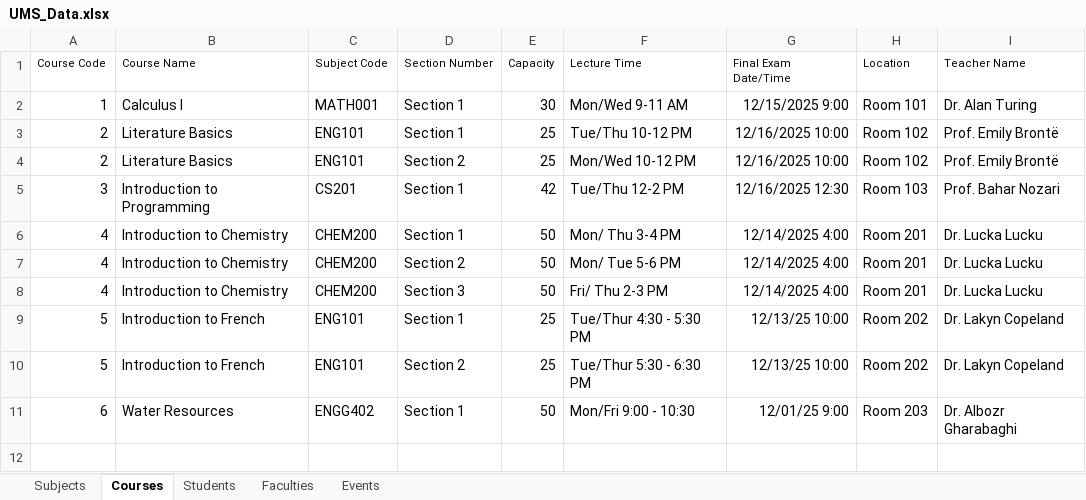
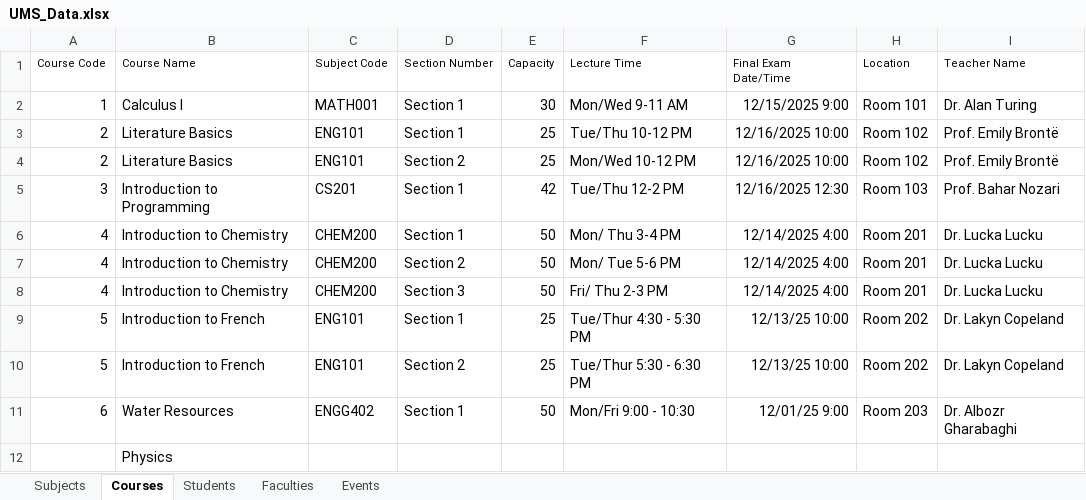
Before and after one commit to BananaPhoneCode/1420-Project, an Excel workbook: src/UMS_Data.xlsx, sheet Courses, drawn as a sheet; values as stored, in another font and other column widths than the file's, no borders; the diff names each change by its address in the sheet, - before the commit and + after, or states it on an @@ line.

```diff
--- a/src/UMS_Data.xlsx (sheet Courses)
+++ b/src/UMS_Data.xlsx (sheet Courses)
+row 12:  | Physics
```
Also changed, not shown: sheet Students, sheet Events, sheet Subjects, 3 other files.
